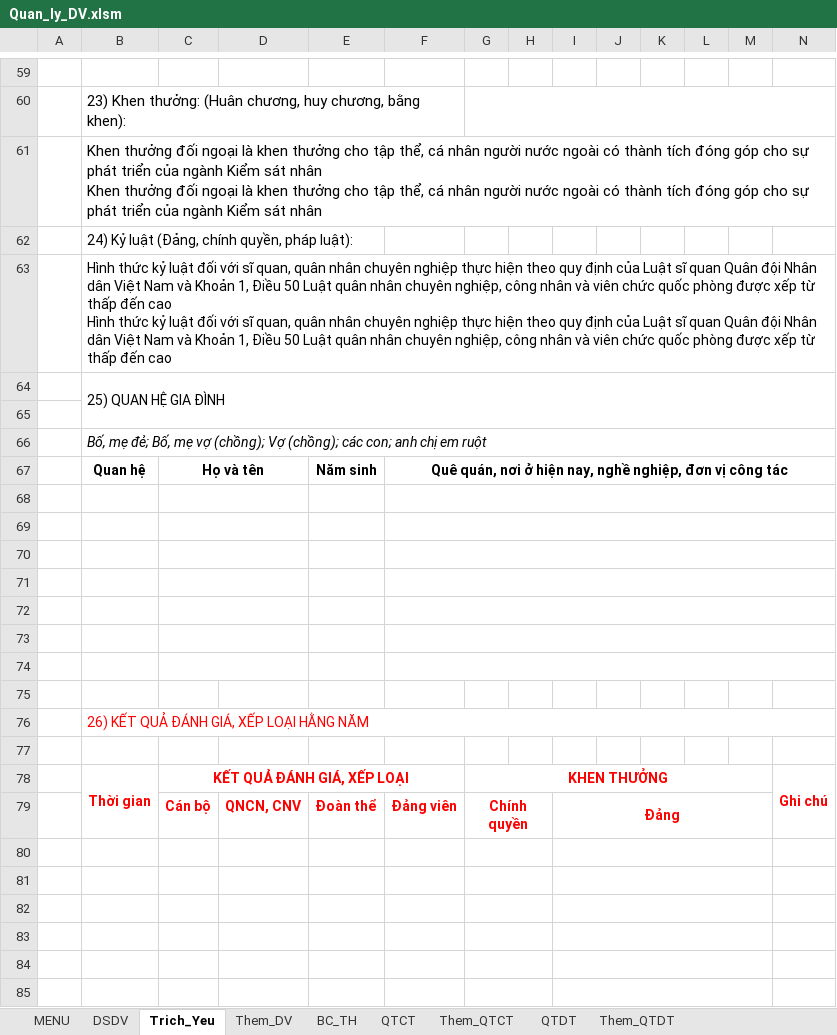
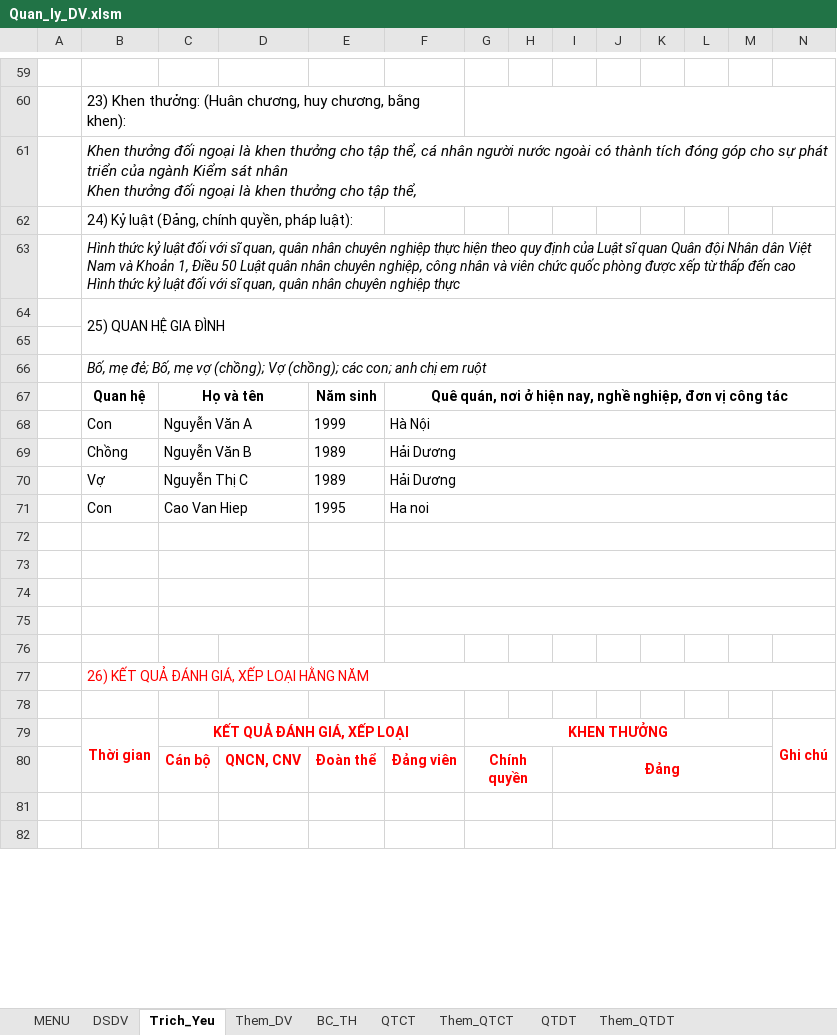
Before and after one commit to khanhn29/quanlydv, an Excel workbook: qldv/Quan_ly_DV.xlsm, sheet Trich_Yeu, drawn as a sheet; only a part is shown, gaps mark what is left out; values as stored, in another font and other column widths than the file's, no borders; charts and pictures and conditional formats not drawn; removed rows and columns are numbered as before the commit, all else as after; rows hold the shown columns only; the diff names each change by its address in the sheet, - before the commit and + after, or states it on an @@ line.

Commit message:
them quan he gia dinh

```diff
--- a/qldv/Quan_ly_DV.xlsm (sheet Trich_Yeu)
+++ b/qldv/Quan_ly_DV.xlsm (sheet Trich_Yeu)
-B61: …tập thể, cá nhân người nước ngoài có thành tích đóng góp cho sự phát triển của ngành Kiểm sát nhân
+B61: …tập thể,
-B61 italic: off
+B61 italic: on
-B63: …nghiệp thực hiện theo quy định của Luật sĩ quan Quân đội Nhân dân Việt Nam và Khoản 1, Điều 50 Luật quân nhân chuyên nghiệp, công nhân và viên chức quốc phòng được xếp từ thấp đến cao
+B63: …nghiệp thực
-B63 italic: off
+B63 italic: on
-row 68: (empty)
+row 68:  | Con | Nguyễn Văn A |  | 1999 | Hà Nội
-row 69: (empty)
+row 69:  | Chồng | Nguyễn Văn B |  | 1989 | Hải Dương
-row 70: (empty)
+row 70:  | Vợ | Nguyễn Thị C |  | 1989 | Hải Dương
+row 71:  | Con | Cao Van Hiep |  | 1995 | Ha noi
-row 80: (empty)
-row 81: (empty)
-row 82: (empty)
-row 83: (empty)
```
Also changed, not shown: sheet Khenthuong&Kyluat, sheet Them_KT&KL, other sheet tabs, charts or pictures, 2 other files.
